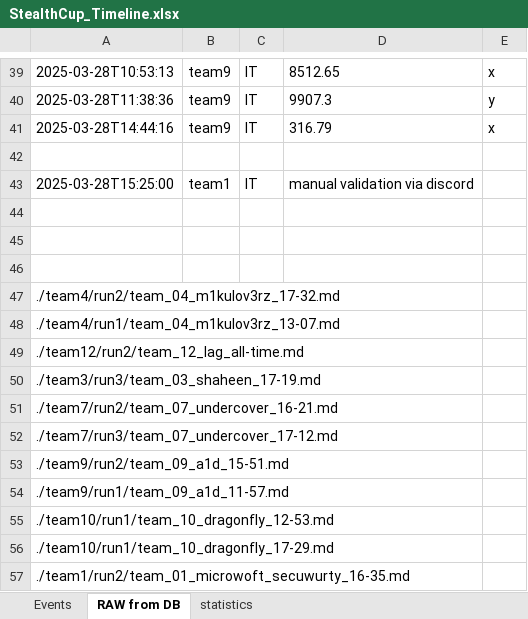
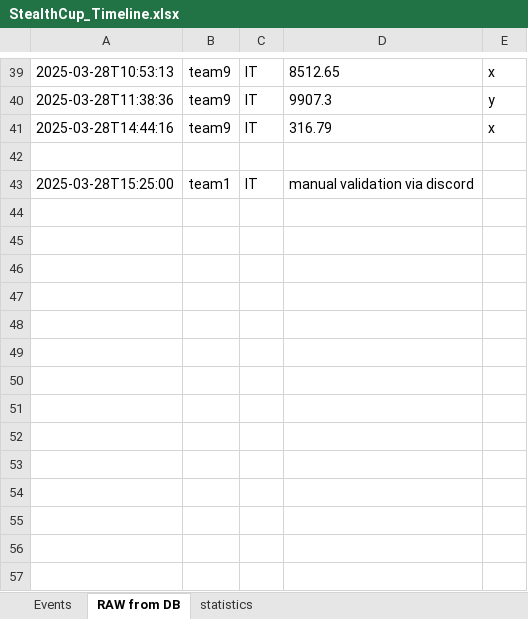
Before and after one commit to ait-cs-IaaS/StealthCup2025, an Excel workbook: docs/ScientificApplication/StealthCup_Timeline.xlsx, sheet RAW from DB, drawn as a sheet; only a part is shown, gaps mark what is left out; values as stored, in another font and other column widths than the file's, no borders; the diff names each change by its address in the sheet, - before the commit and + after, or states it on an @@ line.

```diff
--- a/docs/ScientificApplication/StealthCup_Timeline.xlsx (sheet RAW from DB)
+++ b/docs/ScientificApplication/StealthCup_Timeline.xlsx (sheet RAW from DB)
-row 44: (empty)
-row 45: (empty)
-row 46: (empty)
-row 47: ./team4/run2/team_04_m1kulov3rz_17-32.md
-row 48: ./team4/run1/team_04_m1kulov3rz_13-07.md
-row 49: ./team12/run2/team_12_lag_all-time.md
-row 50: ./team3/run3/team_03_shaheen_17-19.md
-row 51: ./team7/run2/team_07_undercover_16-21.md
-row 52: ./team7/run3/team_07_undercover_17-12.md
-row 53: ./team9/run2/team_09_a1d_15-51.md
-row 54: ./team9/run1/team_09_a1d_11-57.md
-row 55: ./team10/run1/team_10_dragonfly_12-53.md
-row 56: ./team10/run1/team_10_dragonfly_17-29.md
-row 57: ./team1/run2/team_01_microwoft_secuwurty_16-35.md
```
Also changed, not shown: sheet Events, 1 other file.
